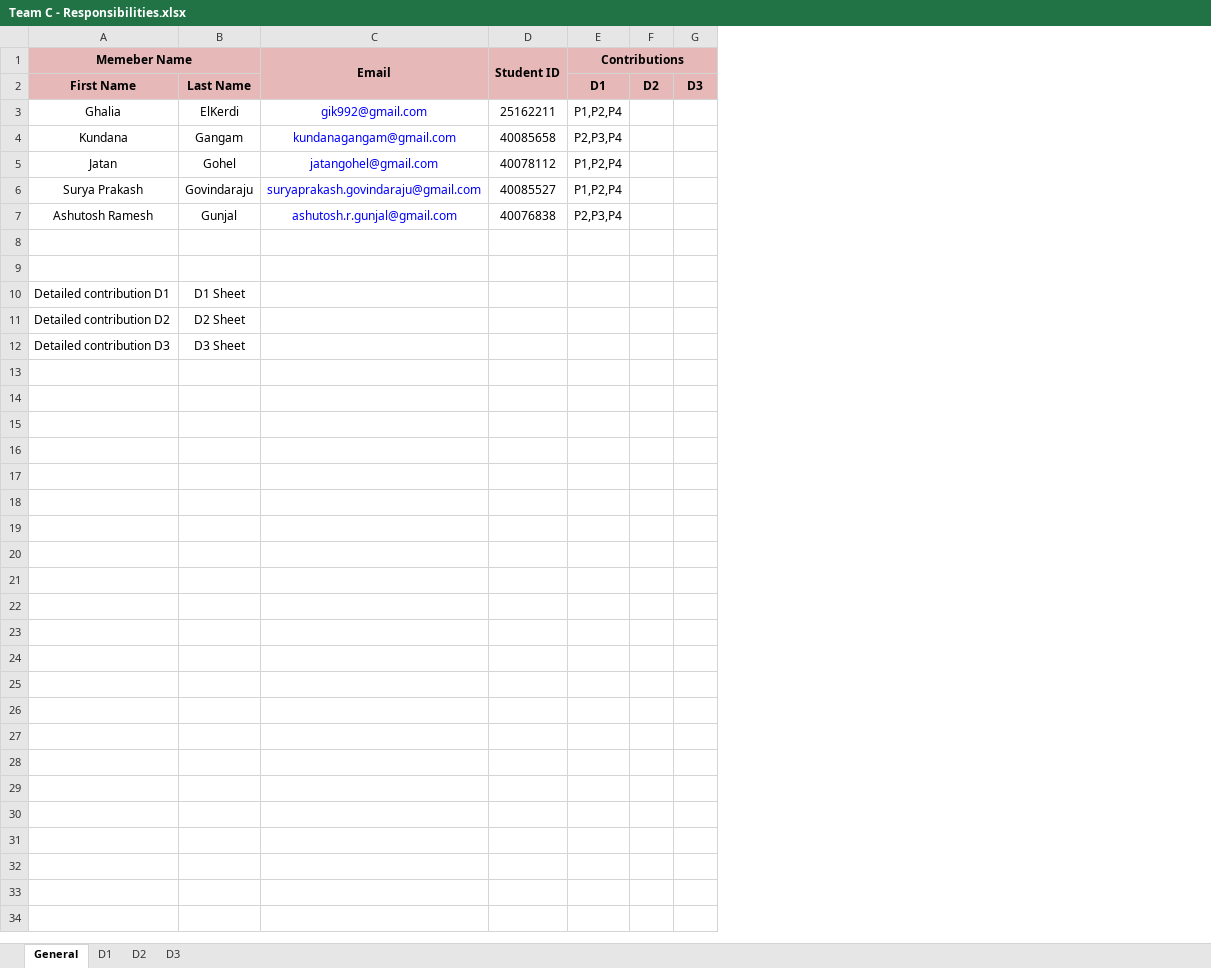
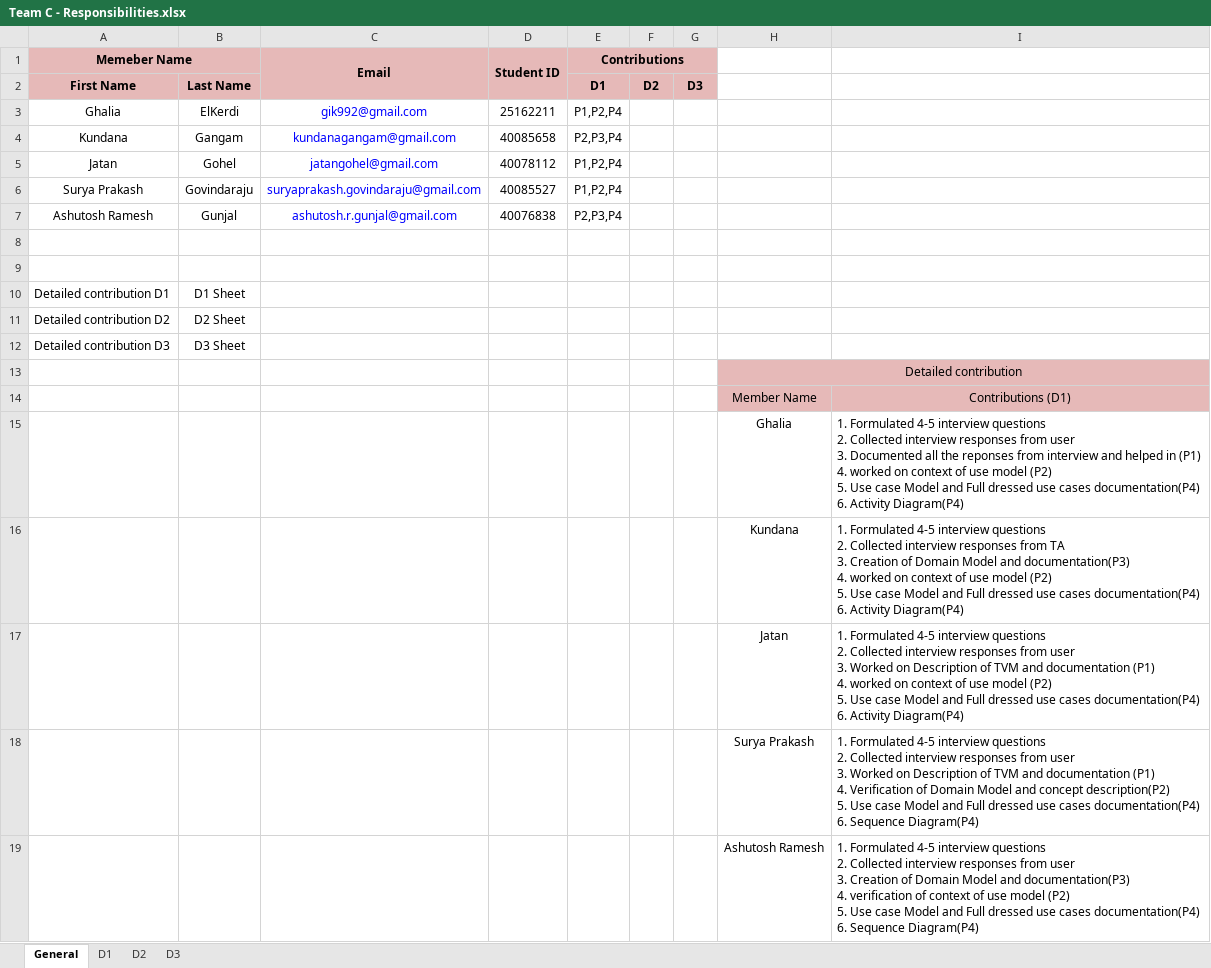
Before and after one commit to Surya64/SOEN-6481-SRS, an Excel workbook: Team C - Responsibilities.xlsx, sheet General, drawn as a sheet; values as stored, in another font and other column widths than the file's, no borders; ↵ is a line break in a cell; the diff names each change by its address in the sheet, - before the commit and + after, or states it on an @@ line.

```diff
--- a/Team C - Responsibilities.xlsx (sheet General)
+++ b/Team C - Responsibilities.xlsx (sheet General)
+column H, empty
+column I, empty
+row 13:  |  |  |  |  |  |  | Detailed contribution
+row 14:  |  |  |  |  |  |  | Member Name | Contributions (D1)
+row 15:  |  |  |  |  |  |  | Ghalia | 1. Formulated 4-5 interview questions ↵ 2. Collected interview responses from user ↵ 3. Documented all the reponses from interview and helped in (P1) ↵ 4. worked on context of use model (P2) ↵ 5. Use case Model and Full dressed use cases documentation(P4) ↵ 6. Activity Diagram(P4)
+row 16:  |  |  |  |  |  |  | Kundana | 1. Formulated 4-5 interview questions ↵ 2. Collected interview responses from TA ↵ 3. Creation of Domain Model and documentation(P3) ↵ 4. worked on context of use model (P2) ↵ 5. Use case Model and Full dressed use cases documentation(P4) ↵ 6. Activity Diagram(P4)
+row 17:  |  |  |  |  |  |  | Jatan | 1. Formulated 4-5 interview questions ↵ 2. Collected interview responses from user ↵ 3. Worked on Description of TVM and documentation (P1) ↵ 4. worked on context of use model (P2) ↵ 5. Use case Model and Full dressed use cases documentation(P4) ↵ 6. Activity Diagram(P4)
+row 18:  |  |  |  |  |  |  | Surya Prakash | 1. Formulated 4-5 interview questions ↵ 2. Collected interview responses from user ↵ 3. Worked on Description of TVM and documentation (P1) ↵ 4. Verification of Domain Model and concept description(P2) ↵ 5. Use case Model and Full dressed use cases documentation(P4) ↵ 6. Sequence Diagram(P4)
+row 19:  |  |  |  |  |  |  | Ashutosh Ramesh | 1. Formulated 4-5 interview questions ↵ 2. Collected interview responses from user ↵ 3. Creation of Domain Model and documentation(P3) ↵ 4. verification of context of use model (P2) ↵ 5. Use case Model and Full dressed use cases documentation(P4) ↵ 6. Sequence Diagram(P4)
```
Also changed, not shown: sheet D1, 17 other files.
